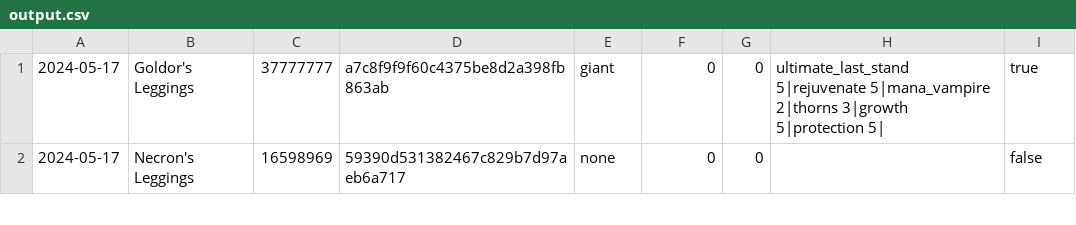
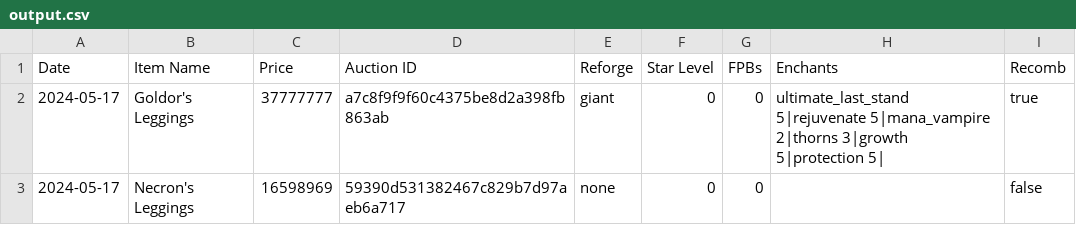
Before and after one commit to EliotParkRL/AuctionFlipper, a CSV file: output.csv, drawn as a sheet; only a part is shown; the diff names each change by its address in the sheet, - before the commit and + after, or states it on an @@ line.

Commit message:
Update output.csv

```diff
--- a/output.csv
+++ b/output.csv
+row 1: Date | Item Name | Price | Auction ID | Reforge | Star Level | FPBs | Enchants | Recomb
```
